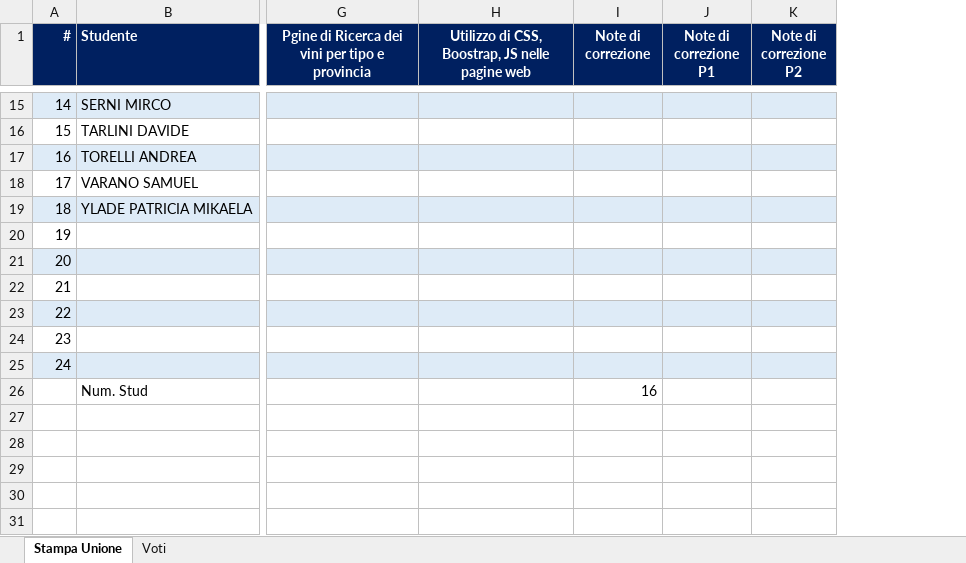
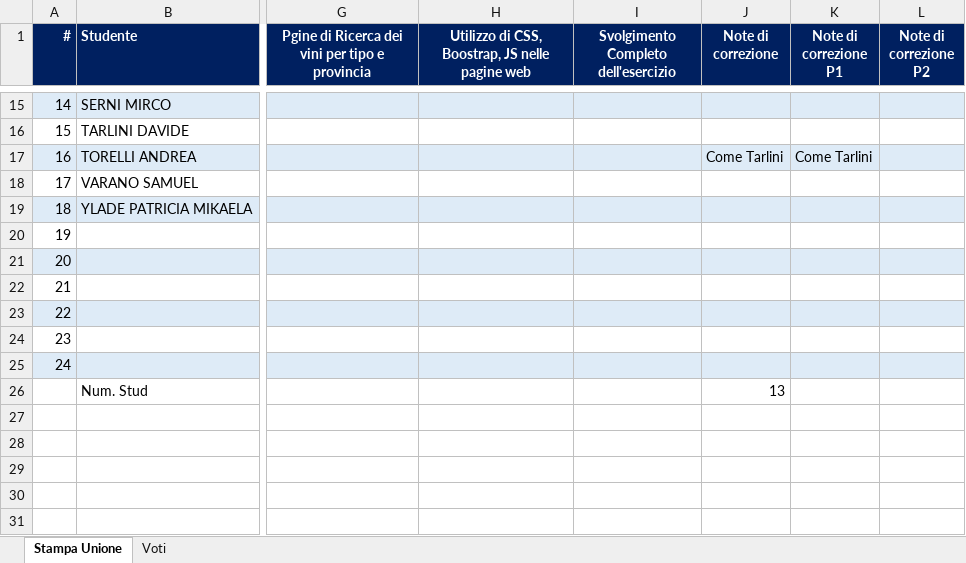
Before and after one commit to ranalliloris/Ampps, an Excel workbook: Consegne Marconi/Z.Correzione Compito.xlsx, sheet Stampa Unione, drawn as a sheet; only a part is shown, gaps mark what is left out; values as stored, in another font and other column widths than the file's, no borders; addresses are those after the commit; the diff covers the shown part only; the diff names each change by its address in the sheet, - before the commit and + after, or states it on an @@ line.

```diff
--- a/Consegne Marconi/Z.Correzione Compito.xlsx (sheet Stampa Unione)
+++ b/Consegne Marconi/Z.Correzione Compito.xlsx (sheet Stampa Unione)
+column I, row 1: Svolgimento Completo dell'esercizio
-J17 (Note di correzione): (empty)
+J17 (Note di correzione): Come Tarlini
-K17 (Note di correzione P1): (empty)
+K17 (Note di correzione P1): Come Tarlini
-J26 (Note di correzione): 16
+J26 (Note di correzione): 13
```
Also changed, not shown: 1 added row, 1 removed row and 18 edited cells elsewhere in this sheet, formulas that keep their value, 15 other files.
